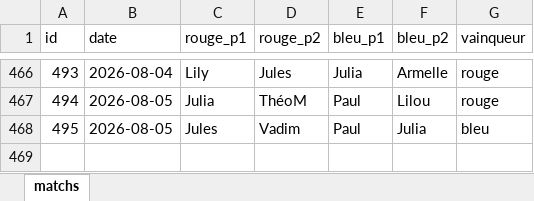
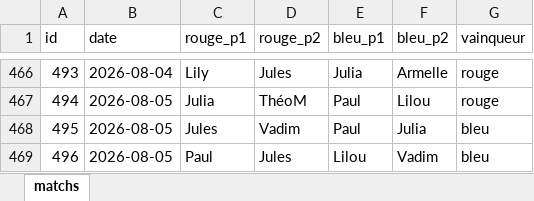
Before and after one commit to CBGP-activities/Foosball, an Excel workbook: data/matchs.xlsx, sheet matchs, drawn as a sheet; only a part is shown, gaps mark what is left out; values as stored, in another font and other column widths than the file's, no borders; the diff names each change by its address in the sheet, - before the commit and + after, or states it on an @@ line.

```diff
--- a/data/matchs.xlsx (sheet matchs)
+++ b/data/matchs.xlsx (sheet matchs)
+row 469: 496 | 2026-08-05 | Paul | Jules | Lilou | Vadim | bleu
```
Also changed, not shown: 13 other files.
